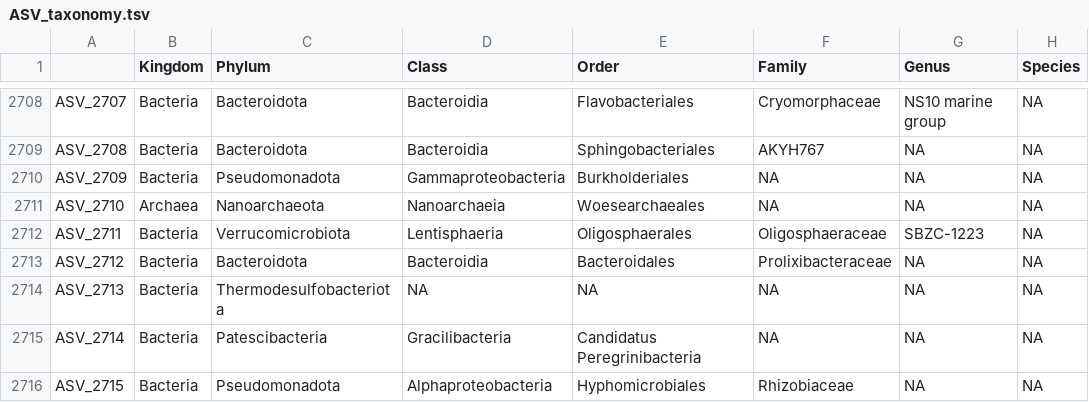
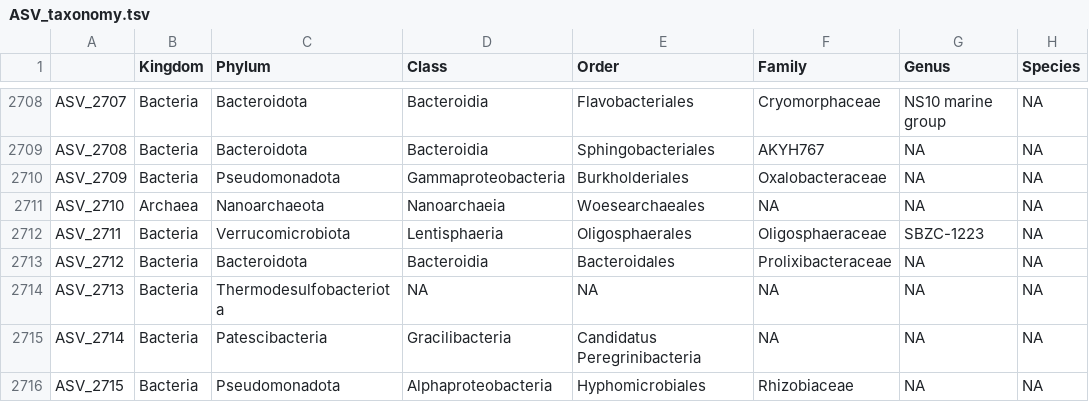
Before and after one commit to marschmi/Biodiversity_Salinity_16S, a TSV file: data/Lecture/02_AssignASVs_Lecture/ASV_taxonomy.tsv, drawn as a sheet; only a part is shown, gaps mark what is left out; the diff names each change by its address in the sheet, - before the commit and + after, or states it on an @@ line.

```diff
--- a/data/Lecture/02_AssignASVs_Lecture/ASV_taxonomy.tsv
+++ b/data/Lecture/02_AssignASVs_Lecture/ASV_taxonomy.tsv
-F2710 (Family): NA
+F2710 (Family): Oxalobacteraceae
```
Also changed, not shown: 4 other files.
